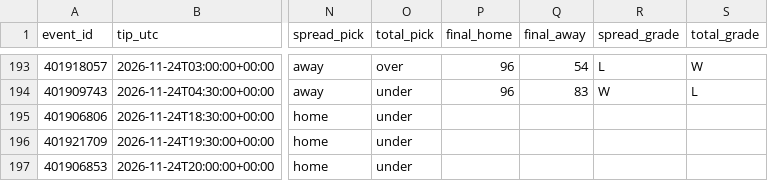
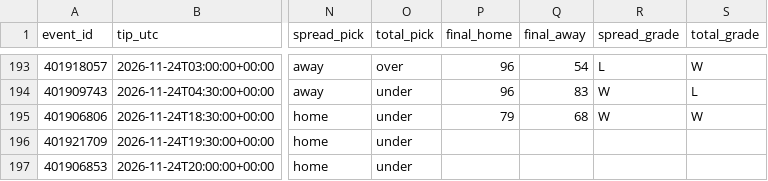
Before and after one commit to pickmaster2000/wolfpack, a CSV file: trial-results.csv, drawn as a sheet; only a part is shown, gaps mark what is left out; the diff covers the shown part only; the diff names each change by its address in the sheet, - before the commit and + after, or states it on an @@ line.

Commit message:
Update Wolfpack paper trial results

```diff
--- a/trial-results.csv
+++ b/trial-results.csv
-P195 (final_home): (empty)
+P195 (final_home): 79
-Q195 (final_away): (empty)
+Q195 (final_away): 68
-R195 (spread_grade): (empty)
+R195 (spread_grade): W
-S195 (total_grade): (empty)
+S195 (total_grade): W
```
Also changed, not shown: 8 added rows and 8 moved rows elsewhere in this file, 2 other files.
